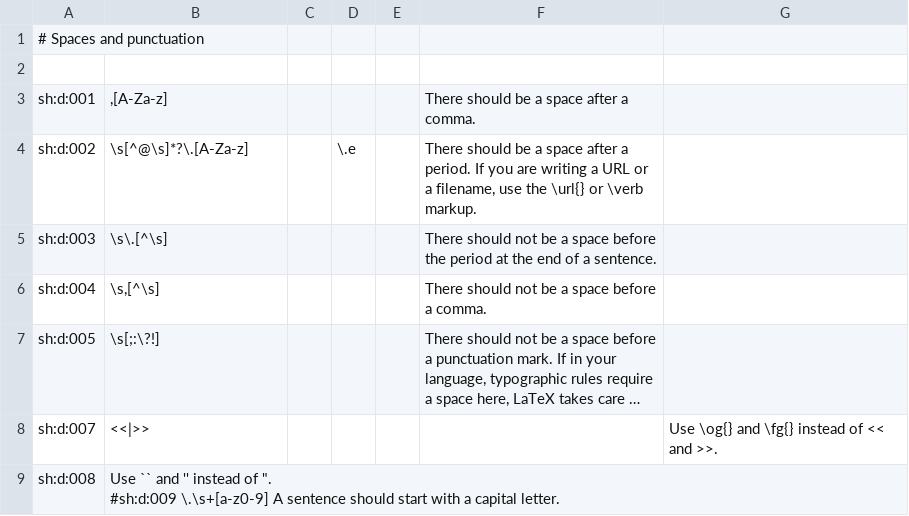
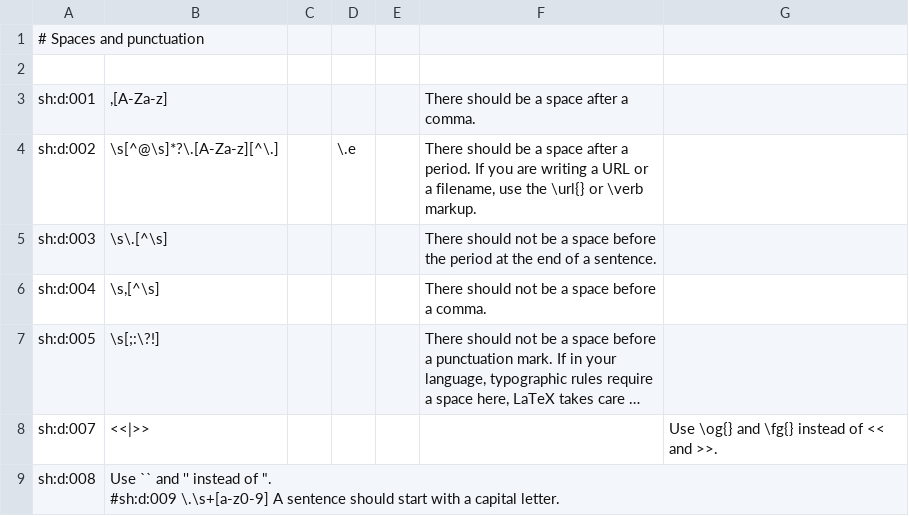
Before and after one commit to sylvainhalle/textidote, a CSV file: Source/Core/src/ca/uqac/lif/textidote/rules/regex-detex.csv, drawn as a sheet; long unchanged cells end in ….

Commit message:
Re-closes #70

```diff
--- a/Source/Core/src/ca/uqac/lif/textidote/rules/regex-detex.csv
+++ b/Source/Core/src/ca/uqac/lif/textidote/rules/regex-detex.csv
@@ -3,3 +3,3 @@
 sh:d:001	,[A-Za-z]				There should be a space after a comma.
-sh:d:002	\s[^@\s]*?\.[A-Za-z]		\.e		There should be a space after a period. If you are writing a URL or a filename, use the \url{} or \verb markup.
+sh:d:002	\s[^@\s]*?\.[A-Za-z][^\.]		\.e		There should be a space after a period. If you are writing a URL or a filename, use the \url{} or \verb markup.
 sh:d:003	\s\.[^\s]				There should not be a space before the period at the end of a sentence.
```
